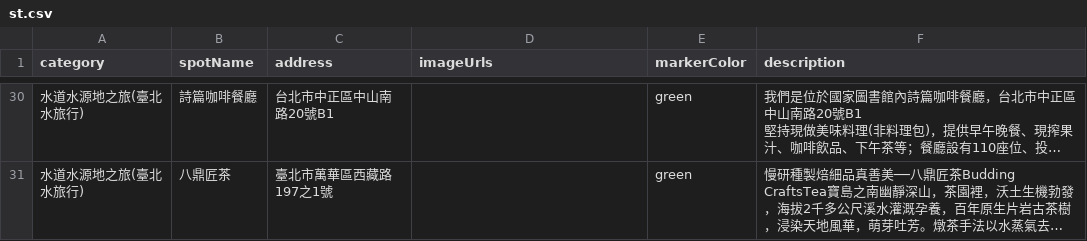
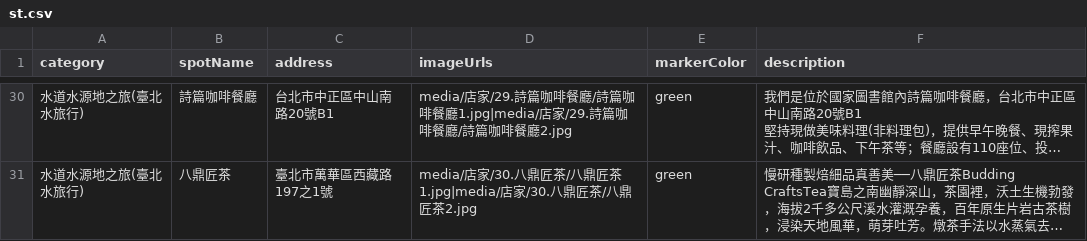
Before and after one commit to DoIT-TP/MICE_MAP, a CSV file: csv/st.csv, drawn as a sheet; only a part is shown, gaps mark what is left out; long unchanged cells end in …; the diff covers the shown part only; the diff names each change by its address in the sheet, - before the commit and + after, or states it on an @@ line.

```diff
--- a/csv/st.csv
+++ b/csv/st.csv
-D30 (imageUrls): (empty)
+D30 (imageUrls): media/店家/29.詩篇咖啡餐廳/詩篇咖啡餐廳1.jpg|media/店家/29.詩篇咖啡餐廳/詩篇咖啡餐廳2.jpg
-D31 (imageUrls): (empty)
+D31 (imageUrls): media/店家/30.八鼎匠茶/八鼎匠茶1.jpg|media/店家/30.八鼎匠茶/八鼎匠茶2.jpg
```
Also changed, not shown: 27 edited cells elsewhere in this file.
